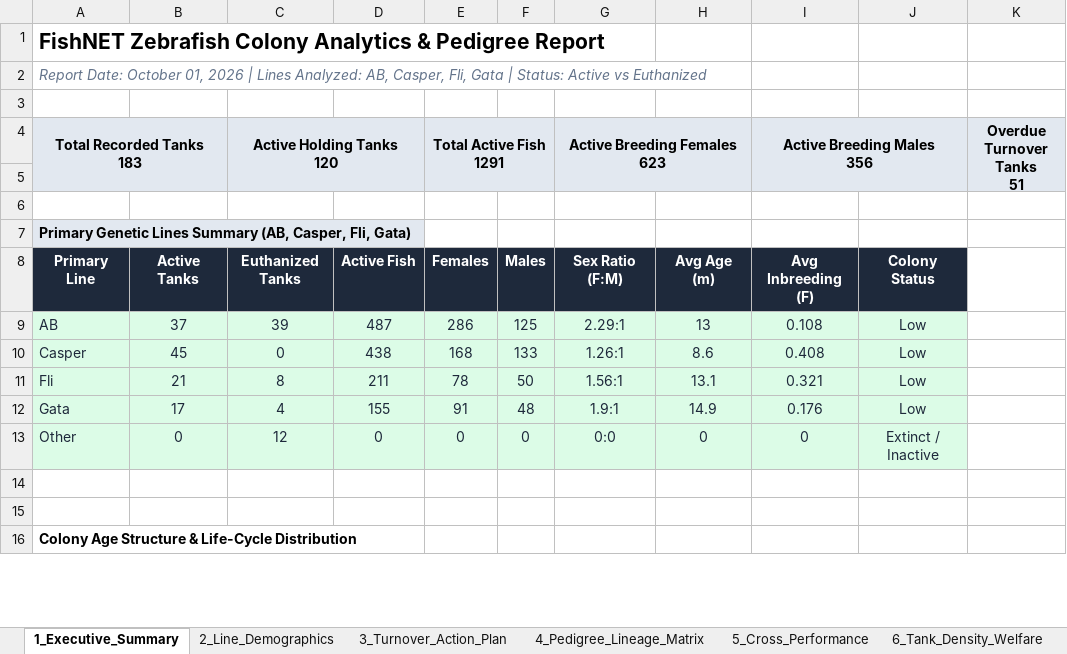
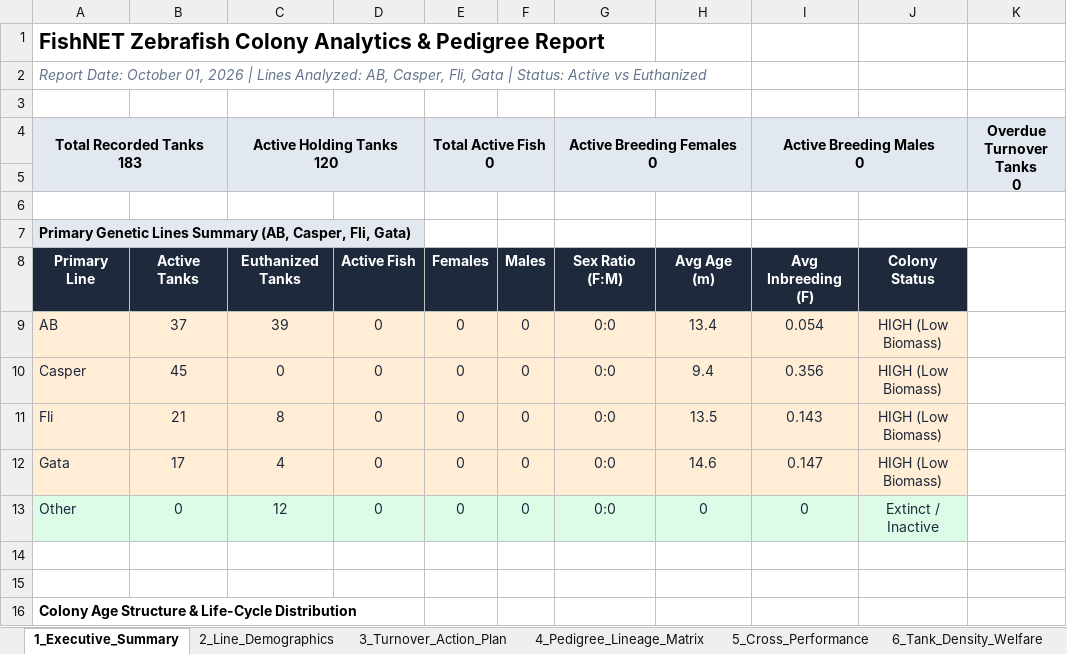
Before and after one commit to ae20164-beep/QU-Zebrafish-FishNET, an Excel workbook: FishNET_Colony_Analytics_Report.xlsx, sheet 1_Executive_Summary, drawn as a sheet; only a part is shown; values as stored, in another font and other column widths than the file's, no borders; ↵ is a line break in a cell; the diff covers the shown part only; the diff names each change by its address in the sheet, - before the commit and + after, or states it on an @@ line.

```diff
--- a/FishNET_Colony_Analytics_Report.xlsx (sheet 1_Executive_Summary)
+++ b/FishNET_Colony_Analytics_Report.xlsx (sheet 1_Executive_Summary)
-E4: Total Active Fish ↵ 1291
+E4: Total Active Fish ↵ 0
-G4: Active Breeding Females ↵ 623
+G4: Active Breeding Females ↵ 0
-I4: Active Breeding Males ↵ 356
+I4: Active Breeding Males ↵ 0
-K4: Overdue Turnover Tanks ↵ 51
+K4: Overdue Turnover Tanks ↵ 0
-A9:J12 fill: #DCFCE7
+A9:J12 fill: #FFEDD5
-D9: 487
+D9: 0
-E9 (Total Active Fish 0): 286
+E9 (Total Active Fish 0): 0
-F9: 125
+F9: 0
-G9 (Active Breeding Females 0): 2.29:1
+G9 (Active Breeding Females 0): 0:0
-H9: 13
+H9: 13.4
-I9 (Active Breeding Males 0): 0.108
+I9 (Active Breeding Males 0): 0.054
-J9:J12: Low
+J9:J12: HIGH (Low Biomass)
-D10: 438
+D10: 0
-E10 (Total Active Fish 0): 168
+E10 (Total Active Fish 0): 0
-F10: 133
+F10: 0
-G10 (Active Breeding Females 0): 1.26:1
+G10 (Active Breeding Females 0): 0:0
-H10: 8.6
+H10: 9.4
-I10 (Active Breeding Males 0): 0.408
+I10 (Active Breeding Males 0): 0.356
-D11: 211
+D11: 0
-E11 (Total Active Fish 0): 78
+E11 (Total Active Fish 0): 0
-F11: 50
+F11: 0
-G11 (Active Breeding Females 0): 1.56:1
+G11 (Active Breeding Females 0): 0:0
-H11: 13.1
+H11: 13.5
-I11 (Active Breeding Males 0): 0.321
+I11 (Active Breeding Males 0): 0.143
-D12: 155
+D12: 0
-E12 (Total Active Fish 0): 91
+E12 (Total Active Fish 0): 0
-F12: 48
+F12: 0
-G12 (Active Breeding Females 0): 1.9:1
+G12 (Active Breeding Females 0): 0:0
-H12: 14.9
+H12: 14.6
-I12 (Active Breeding Males 0): 0.176
+I12 (Active Breeding Males 0): 0.147
```
Also changed, not shown: 15 edited cells elsewhere in this sheet, sheet 3_Turnover_Action_Plan, sheet 6_Tank_Density_Welfare, sheet 7_Risk_Bottleneck_Alerts, sheet 4_Pedigree_Lineage_Matrix, sheet 2_Line_Demographics, 14 other files.
